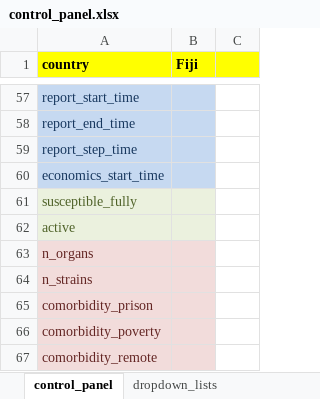
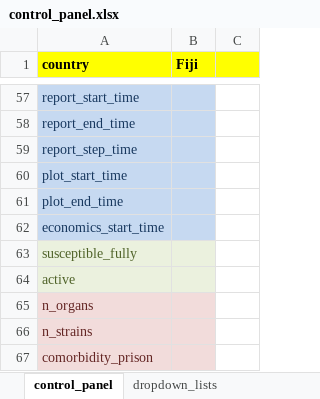
Before and after one commit to monash-emu/AuTuMN, an Excel workbook: autumn/xls/control_panel.xlsx, sheet control_panel, drawn as a sheet; only a part is shown, gaps mark what is left out; the shorter side is filled out with more unchanged rows; values as stored, in another font and other column widths than the file's, no borders; the diff names each change by its address in the sheet, - before the commit and + after, or states it on an @@ line.

```diff
--- a/autumn/xls/control_panel.xlsx (sheet control_panel)
+++ b/autumn/xls/control_panel.xlsx (sheet control_panel)
+row 60: plot_start_time
+row 61: plot_end_time
```
Also changed, not shown: autumn/xls/data_default.xlsx, 1 other file.
